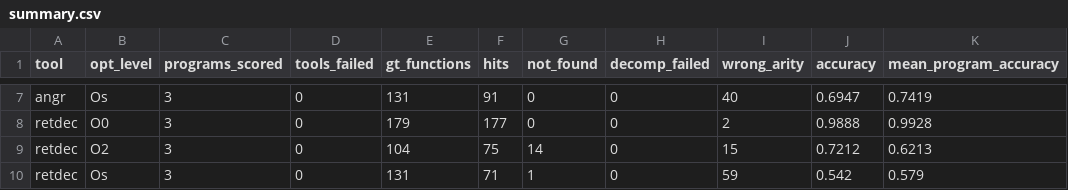
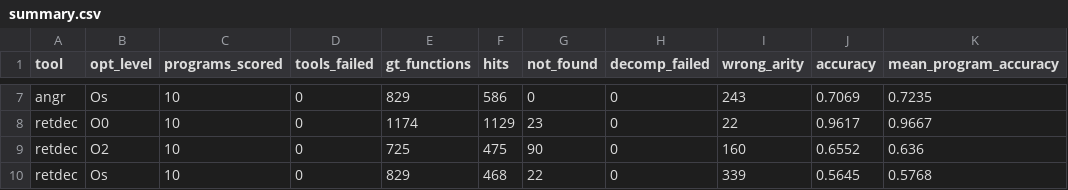
Before and after one commit to emilywest1/decompiler-bakeoff, a CSV file: results/summary.csv, drawn as a sheet; only a part is shown, gaps mark what is left out; the diff covers the shown part only; the diff names each change by its address in the sheet, - before the commit and + after, or states it on an @@ line.

```diff
--- a/results/summary.csv
+++ b/results/summary.csv
-C7:C10 (programs_scored): 3
+C7:C10 (programs_scored): 10
-E7 (gt_functions): 131
+E7 (gt_functions): 829
-F7 (hits): 91
+F7 (hits): 586
-I7 (wrong_arity): 40
+I7 (wrong_arity): 243
-J7 (accuracy): 0.6947
+J7 (accuracy): 0.7069
-K7 (mean_program_accuracy): 0.7419
+K7 (mean_program_accuracy): 0.7235
-E8 (gt_functions): 179
+E8 (gt_functions): 1174
-F8 (hits): 177
+F8 (hits): 1129
-G8 (not_found): 0
+G8 (not_found): 23
-I8 (wrong_arity): 2
+I8 (wrong_arity): 22
-J8 (accuracy): 0.9888
+J8 (accuracy): 0.9617
-K8 (mean_program_accuracy): 0.9928
+K8 (mean_program_accuracy): 0.9667
-E9 (gt_functions): 104
+E9 (gt_functions): 725
-F9 (hits): 75
+F9 (hits): 475
-G9 (not_found): 14
+G9 (not_found): 90
-I9 (wrong_arity): 15
+I9 (wrong_arity): 160
-J9 (accuracy): 0.7212
+J9 (accuracy): 0.6552
-K9 (mean_program_accuracy): 0.6213
+K9 (mean_program_accuracy): 0.636
-E10 (gt_functions): 131
+E10 (gt_functions): 829
-F10 (hits): 71
+F10 (hits): 468
-G10 (not_found): 1
+G10 (not_found): 22
-I10 (wrong_arity): 59
+I10 (wrong_arity): 339
-J10 (accuracy): 0.542
+J10 (accuracy): 0.5645
-K10 (mean_program_accuracy): 0.579
+K10 (mean_program_accuracy): 0.5768
```
Also changed, not shown: 32 edited cells elsewhere in this file, results/results.csv.
